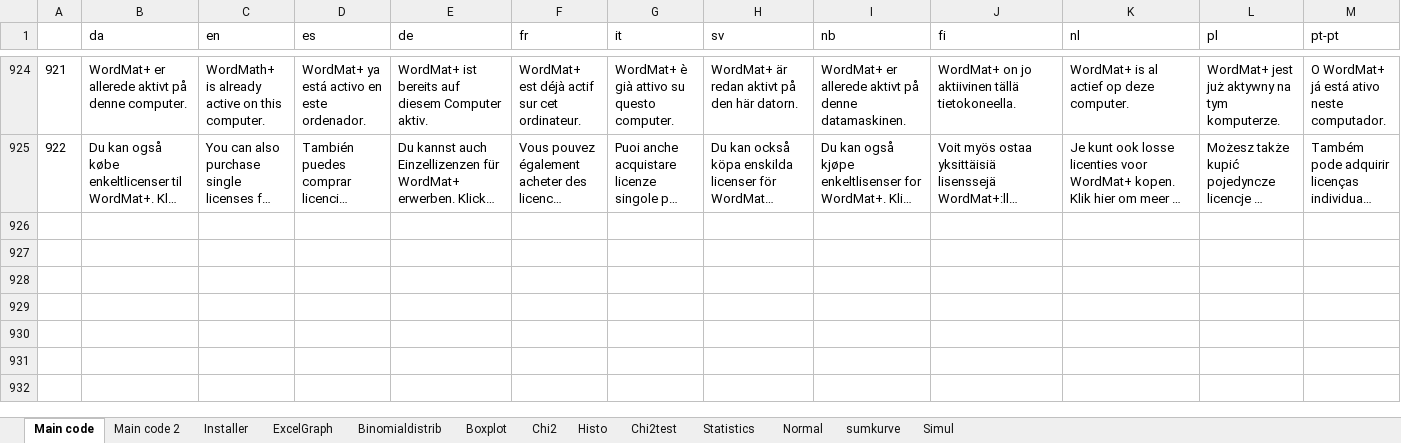
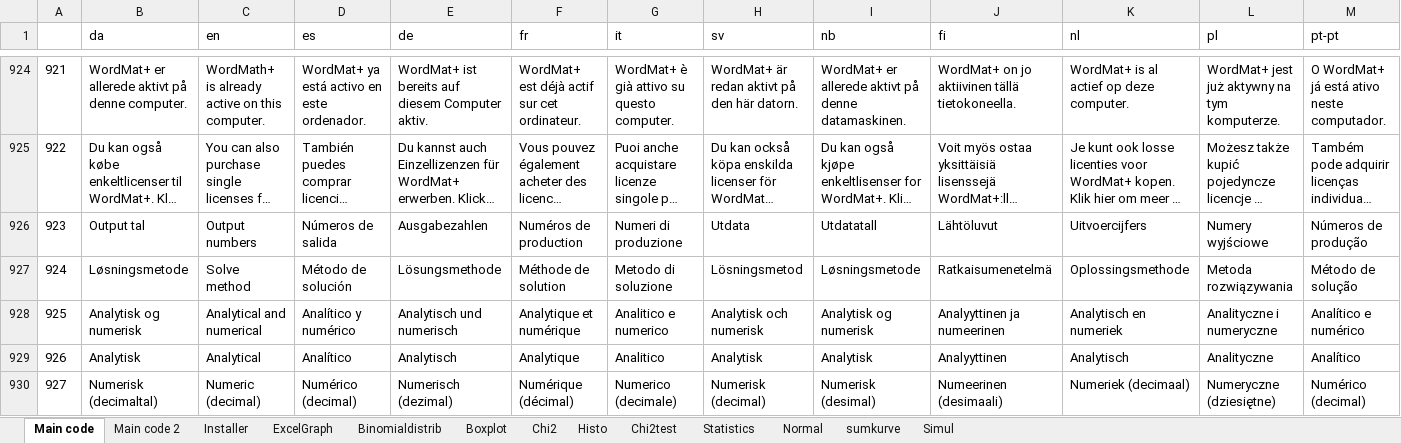
Before and after one commit to Eduap-com/WordMat, an Excel workbook: Shared/Translations/Translations.xlsm, sheet Main code, drawn as a sheet; only a part is shown, gaps mark what is left out; long unchanged cells end in …; values as stored, in another font and other column widths than the file's, no borders; charts and pictures not drawn; rows hold the shown columns only; the diff covers the shown part only; the diff names each change by its address in the sheet, - before the commit and + after, or states it on an @@ line.

Commit message:
Solver improved

```diff
--- a/Shared/Translations/Translations.xlsm (sheet Main code)
+++ b/Shared/Translations/Translations.xlsm (sheet Main code)
+row 926: 923 | Output tal | Output numbers | Números de salida | Ausgabezahlen | Numéros de production | Numeri di produzione | Utdata | Utdatatall | Lähtöluvut | Uitvoercijfers | Numery wyjściowe | Números de produção
+row 927: 924 | Løsningsmetode | Solve method | Método de solución | Lösungsmethode | Méthode de solution | Metodo di soluzione | Lösningsmetod | Løsningsmetode | Ratkaisumenetelmä | Oplossingsmethode | Metoda rozwiązywania | Método de solução
+row 928: 925 | Analytisk og numerisk | Analytical and numerical | Analítico y numérico | Analytisch und numerisch | Analytique et numérique | Analitico e numerico | Analytisk och numerisk | Analytisk og numerisk | Analyyttinen ja numeerinen | Analytisch en numeriek | Analityczne i numeryczne | Analítico e numérico
+row 929: 926 | Analytisk | Analytical | Analítico | Analytisch | Analytique | Analitico | Analytisk | Analytisk | Analyyttinen | Analytisch | Analityczne | Analítico
+row 930: 927 | Numerisk (decimaltal) | Numeric (decimal) | Numérico (decimal) | Numerisch (dezimal) | Numérique (décimal) | Numerico (decimale) | Numerisk (decimal) | Numerisk (desimal) | Numeerinen (desimaali) | Numeriek (decimaal) | Numeryczne (dziesiętne) | Numérico (decimal)
```
Also changed, not shown: 4 added rows elsewhere in this sheet, 59 other files.
